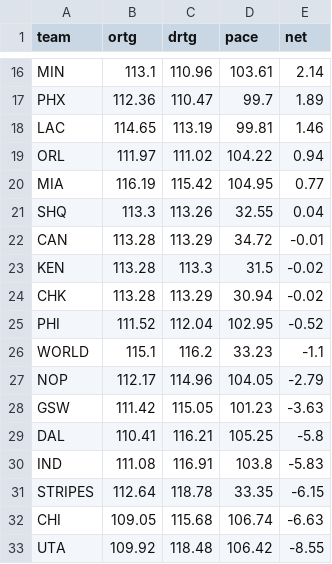
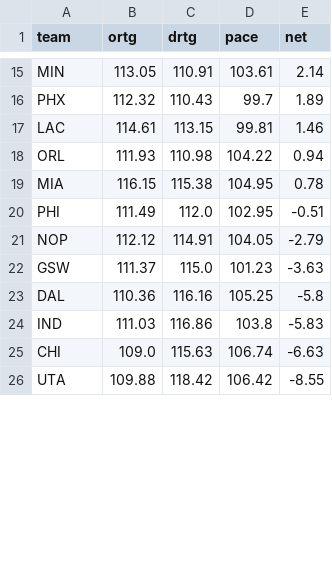
Before and after one commit to damgrego02/nba-og-dashboard, a CSV file: data/processed/end_of_season_ratings_2025-26.csv, drawn as a sheet; only a part is shown, gaps mark what is left out; removed rows and columns are numbered as before the commit, all else as after; the diff covers the shown part only; the diff names each change by its address in the sheet, - before the commit and + after, or states it on an @@ line.

```diff
--- a/data/processed/end_of_season_ratings_2025-26.csv
+++ b/data/processed/end_of_season_ratings_2025-26.csv
-B15 (ortg): 113.1
+B15 (ortg): 113.05
-C15 (drtg): 110.96
+C15 (drtg): 110.91
-B16 (ortg): 112.36
+B16 (ortg): 112.32
-C16 (drtg): 110.47
+C16 (drtg): 110.43
-B17 (ortg): 114.65
+B17 (ortg): 114.61
-C17 (drtg): 113.19
+C17 (drtg): 113.15
-B18 (ortg): 111.97
+B18 (ortg): 111.93
-C18 (drtg): 111.02
+C18 (drtg): 110.98
-B19 (ortg): 116.19
+B19 (ortg): 116.15
-C19 (drtg): 115.42
+C19 (drtg): 115.38
-E19 (net): 0.77
+E19 (net): 0.78
-row 21: SHQ | 113.3 | 113.26 | 32.55 | 0.04
-row 22: CAN | 113.28 | 113.29 | 34.72 | -0.01
-row 23: KEN | 113.28 | 113.3 | 31.5 | -0.02
-row 24: CHK | 113.28 | 113.29 | 30.94 | -0.02
-B20 (ortg): 111.52
+B20 (ortg): 111.49
-C20 (drtg): 112.04
+C20 (drtg): 112.0
-E20 (net): -0.52
+E20 (net): -0.51
-row 26: WORLD | 115.1 | 116.2 | 33.23 | -1.1
-B21 (ortg): 112.17
+B21 (ortg): 112.12
-C21 (drtg): 114.96
+C21 (drtg): 114.91
-B22 (ortg): 111.42
+B22 (ortg): 111.37
-C22 (drtg): 115.05
+C22 (drtg): 115.0
-B23 (ortg): 110.41
+B23 (ortg): 110.36
-C23 (drtg): 116.21
+C23 (drtg): 116.16
-B24 (ortg): 111.08
+B24 (ortg): 111.03
-C24 (drtg): 116.91
+C24 (drtg): 116.86
-row 31: STRIPES | 112.64 | 118.78 | 33.35 | -6.15
-B25 (ortg): 109.05
+B25 (ortg): 109.0
-C25 (drtg): 115.68
+C25 (drtg): 115.63
-B26 (ortg): 109.92
+B26 (ortg): 109.88
-C26 (drtg): 118.48
+C26 (drtg): 118.42
```
Also changed, not shown: 1 removed row and 42 edited cells elsewhere in this file, data/processed/backtest_predictions_2025-26.csv, data/processed/tuning_grid_2024-25.csv, 2 other files.
